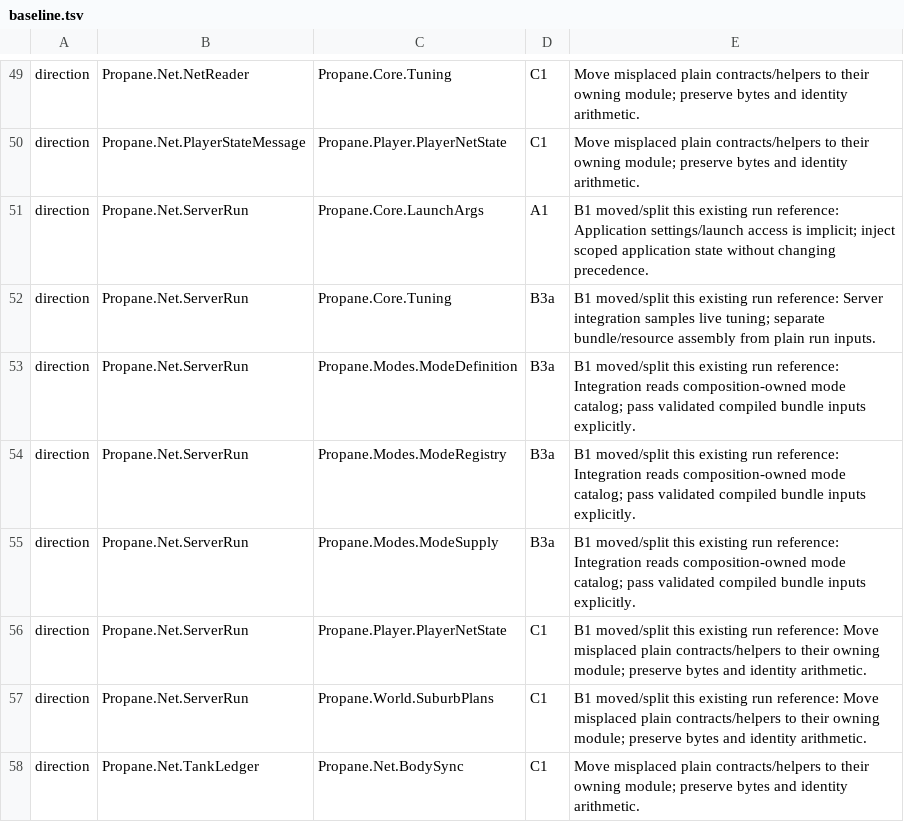
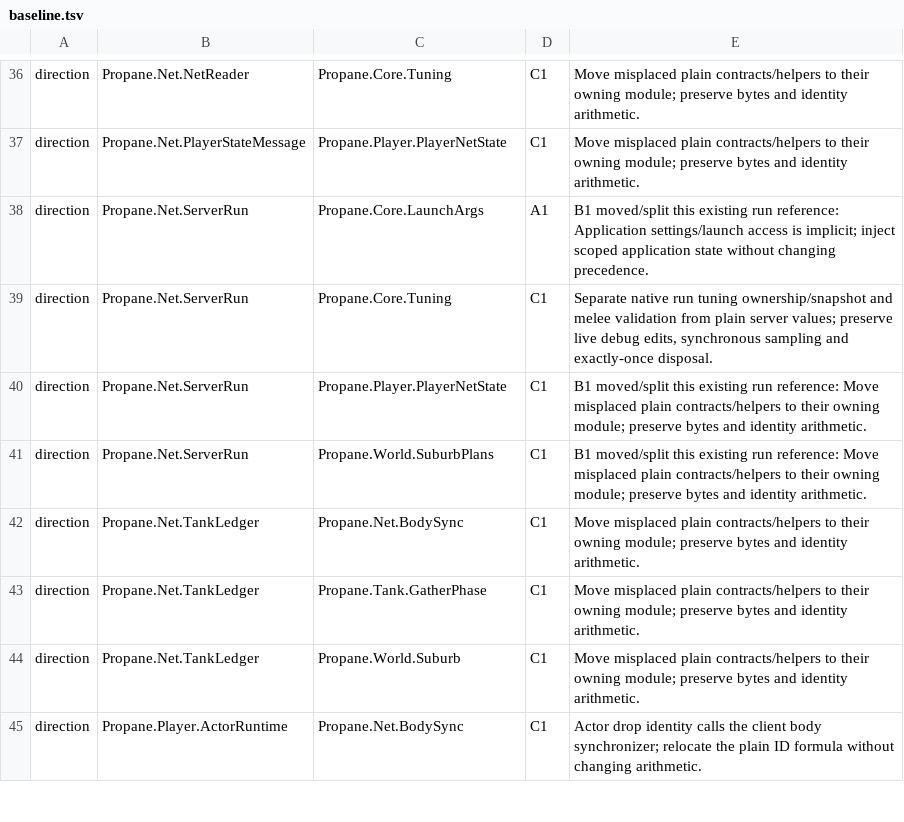
Before and after one commit to talmage89/propane-game, a TSV file: tools/architecture/baseline.tsv, drawn as a sheet; only a part is shown, gaps mark what is left out; the shorter side is filled out with more unchanged rows; the diff covers the shown part only.

Commit message:
Pass presentation-free mode inputs into server owners
Complete B3a's server boundary by compiling immutable server mode descriptors and ordered eligibility in composition. Bind supply and plain rule-tuner sampling at the existing synchronous read points, and expose live pile values without sharing a native Tuning resource with wires. Keep MatchSetup and ModeSettings plain; move their client resolution and native assignment to owners. Remove sixteen dependency exceptions. Assign the two codec catalog edges precisely to N1, lobby native tuning to A1 and run native tuning/melee contracts to C1; no baseline entry names B3a.

```diff
--- a/tools/architecture/baseline.tsv
+++ b/tools/architecture/baseline.tsv
@@ -51,6 +38,3 @@ direction	Propane.Net.PlayerStateMessage	Propane.Player.PlayerNetState	C1	Move m
 direction	Propane.Net.ServerRun	Propane.Core.LaunchArgs	A1	B1 moved/split this existing run reference: Application settings/launch access is implicit; inject scoped application state without changing precedence.
-direction	Propane.Net.ServerRun	Propane.Core.Tuning	B3a	B1 moved/split this existing run reference: Server integration samples live tuning; separate bundle/resource assembly from plain run inputs.
-direction	Propane.Net.ServerRun	Propane.Modes.ModeDefinition	B3a	B1 moved/split this existing run reference: Integration reads composition-owned mode catalog; pass validated compiled bundle inputs explicitly.
-direction	Propane.Net.ServerRun	Propane.Modes.ModeRegistry	B3a	B1 moved/split this existing run reference: Integration reads composition-owned mode catalog; pass validated compiled bundle inputs explicitly.
-direction	Propane.Net.ServerRun	Propane.Modes.ModeSupply	B3a	B1 moved/split this existing run reference: Integration reads composition-owned mode catalog; pass validated compiled bundle inputs explicitly.
+direction	Propane.Net.ServerRun	Propane.Core.Tuning	C1	Separate native run tuning ownership/snapshot and melee validation from plain server values; preserve live debug edits, synchronous sampling and exactly-once disposal.
 direction	Propane.Net.ServerRun	Propane.Player.PlayerNetState	C1	B1 moved/split this existing run reference: Move misplaced plain contracts/helpers to their owning module; preserve bytes and identity arithmetic.
```
Also changed, not shown: 13 removed rows and 6 edited cells elsewhere in this file, 24 other files.
